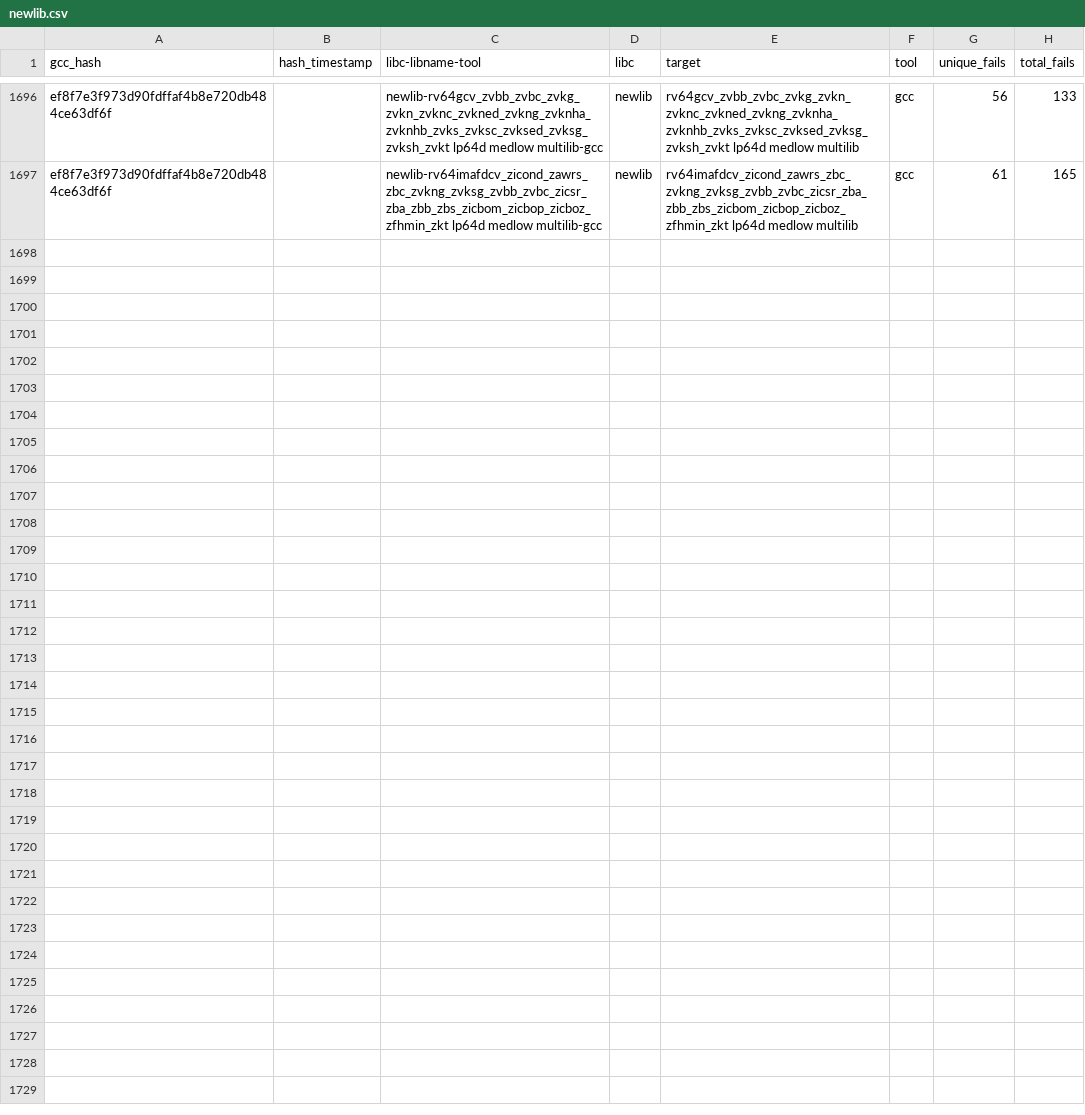
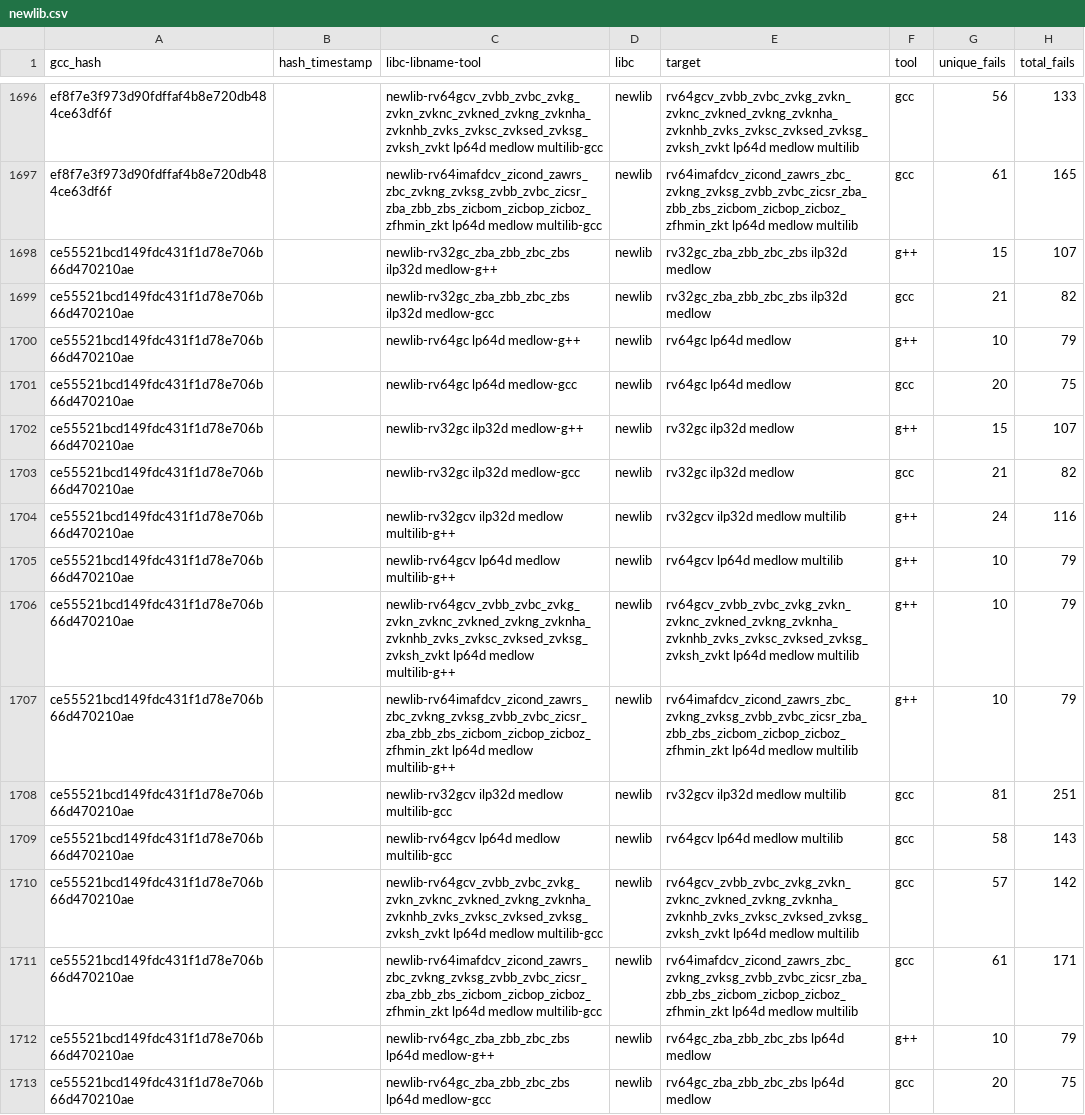
Before and after one commit to patrick-rivos/gcc-postcommit-ci, a CSV file: dashboard/newlib.csv, drawn as a sheet; only a part is shown, gaps mark what is left out; the diff names each change by its address in the sheet, - before the commit and + after, or states it on an @@ line.

```diff
--- a/dashboard/newlib.csv
+++ b/dashboard/newlib.csv
+row 1698: ce55521bcd149fdc431f1d78e706b66d470210ae |  | newlib-rv32gc_zba_zbb_zbc_zbs ilp32d medlow-g++ | newlib | rv32gc_zba_zbb_zbc_zbs ilp32d medlow | g++ | 15 | 107
+row 1699: ce55521bcd149fdc431f1d78e706b66d470210ae |  | newlib-rv32gc_zba_zbb_zbc_zbs ilp32d medlow-gcc | newlib | rv32gc_zba_zbb_zbc_zbs ilp32d medlow | gcc | 21 | 82
+row 1700: ce55521bcd149fdc431f1d78e706b66d470210ae |  | newlib-rv64gc lp64d medlow-g++ | newlib | rv64gc lp64d medlow | g++ | 10 | 79
+row 1701: ce55521bcd149fdc431f1d78e706b66d470210ae |  | newlib-rv64gc lp64d medlow-gcc | newlib | rv64gc lp64d medlow | gcc | 20 | 75
+row 1702: ce55521bcd149fdc431f1d78e706b66d470210ae |  | newlib-rv32gc ilp32d medlow-g++ | newlib | rv32gc ilp32d medlow | g++ | 15 | 107
+row 1703: ce55521bcd149fdc431f1d78e706b66d470210ae |  | newlib-rv32gc ilp32d medlow-gcc | newlib | rv32gc ilp32d medlow | gcc | 21 | 82
+row 1704: ce55521bcd149fdc431f1d78e706b66d470210ae |  | newlib-rv32gcv ilp32d medlow multilib-g++ | newlib | rv32gcv ilp32d medlow multilib | g++ | 24 | 116
+row 1705: ce55521bcd149fdc431f1d78e706b66d470210ae |  | newlib-rv64gcv lp64d medlow multilib-g++ | newlib | rv64gcv lp64d medlow multilib | g++ | 10 | 79
+row 1706: ce55521bcd149fdc431f1d78e706b66d470210ae |  | newlib-rv64gcv_zvbb_zvbc_zvkg_zvkn_zvknc_zvkned_zvkng_zvknha_zvknhb_zvks_zvksc_zvksed_zvksg_zvksh_zvkt lp64d medlow multilib-g++ | newlib | rv64gcv_zvbb_zvbc_zvkg_zvkn_zvknc_zvkned_zvkng_zvknha_zvknhb_zvks_zvksc_zvksed_zvksg_zvksh_zvkt lp64d medlow multilib | g++ | 10 | 79
+row 1707: ce55521bcd149fdc431f1d78e706b66d470210ae |  | newlib-rv64imafdcv_zicond_zawrs_zbc_zvkng_zvksg_zvbb_zvbc_zicsr_zba_zbb_zbs_zicbom_zicbop_zicboz_zfhmin_zkt lp64d medlow multilib-g++ | newlib | rv64imafdcv_zicond_zawrs_zbc_zvkng_zvksg_zvbb_zvbc_zicsr_zba_zbb_zbs_zicbom_zicbop_zicboz_zfhmin_zkt lp64d medlow multilib | g++ | 10 | 79
+row 1708: ce55521bcd149fdc431f1d78e706b66d470210ae |  | newlib-rv32gcv ilp32d medlow multilib-gcc | newlib | rv32gcv ilp32d medlow multilib | gcc | 81 | 251
+row 1709: ce55521bcd149fdc431f1d78e706b66d470210ae |  | newlib-rv64gcv lp64d medlow multilib-gcc | newlib | rv64gcv lp64d medlow multilib | gcc | 58 | 143
+row 1710: ce55521bcd149fdc431f1d78e706b66d470210ae |  | newlib-rv64gcv_zvbb_zvbc_zvkg_zvkn_zvknc_zvkned_zvkng_zvknha_zvknhb_zvks_zvksc_zvksed_zvksg_zvksh_zvkt lp64d medlow multilib-gcc | newlib | rv64gcv_zvbb_zvbc_zvkg_zvkn_zvknc_zvkned_zvkng_zvknha_zvknhb_zvks_zvksc_zvksed_zvksg_zvksh_zvkt lp64d medlow multilib | gcc | 57 | 142
+row 1711: ce55521bcd149fdc431f1d78e706b66d470210ae |  | newlib-rv64imafdcv_zicond_zawrs_zbc_zvkng_zvksg_zvbb_zvbc_zicsr_zba_zbb_zbs_zicbom_zicbop_zicboz_zfhmin_zkt lp64d medlow multilib-gcc | newlib | rv64imafdcv_zicond_zawrs_zbc_zvkng_zvksg_zvbb_zvbc_zicsr_zba_zbb_zbs_zicbom_zicbop_zicboz_zfhmin_zkt lp64d medlow multilib | gcc | 61 | 171
+row 1712: ce55521bcd149fdc431f1d78e706b66d470210ae |  | newlib-rv64gc_zba_zbb_zbc_zbs lp64d medlow-g++ | newlib | rv64gc_zba_zbb_zbc_zbs lp64d medlow | g++ | 10 | 79
+row 1713: ce55521bcd149fdc431f1d78e706b66d470210ae |  | newlib-rv64gc_zba_zbb_zbc_zbs lp64d medlow-gcc | newlib | rv64gc_zba_zbb_zbc_zbs lp64d medlow | gcc | 20 | 75
```
Also changed, not shown: dashboard/linux.csv, 16 other files.
